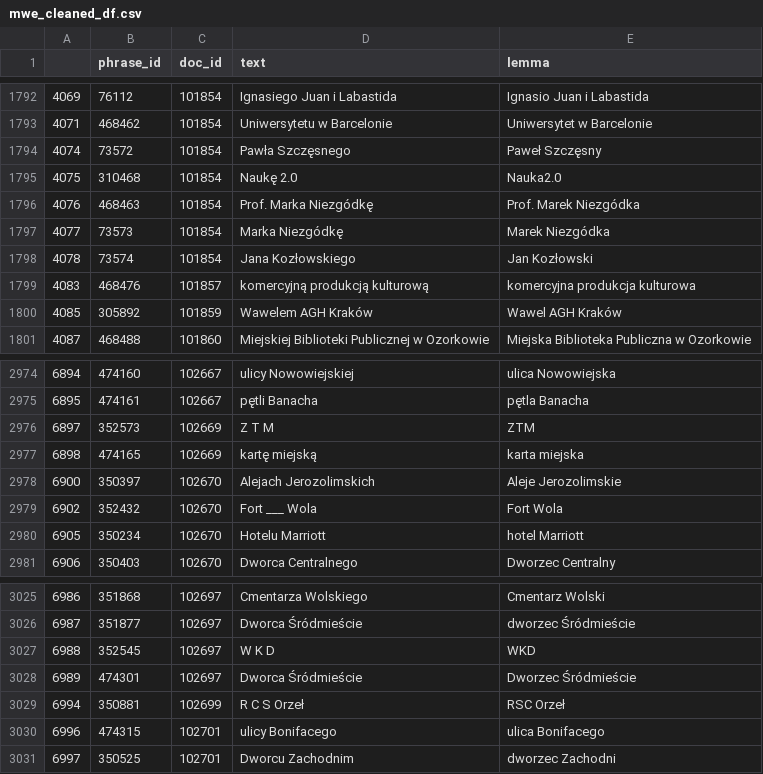
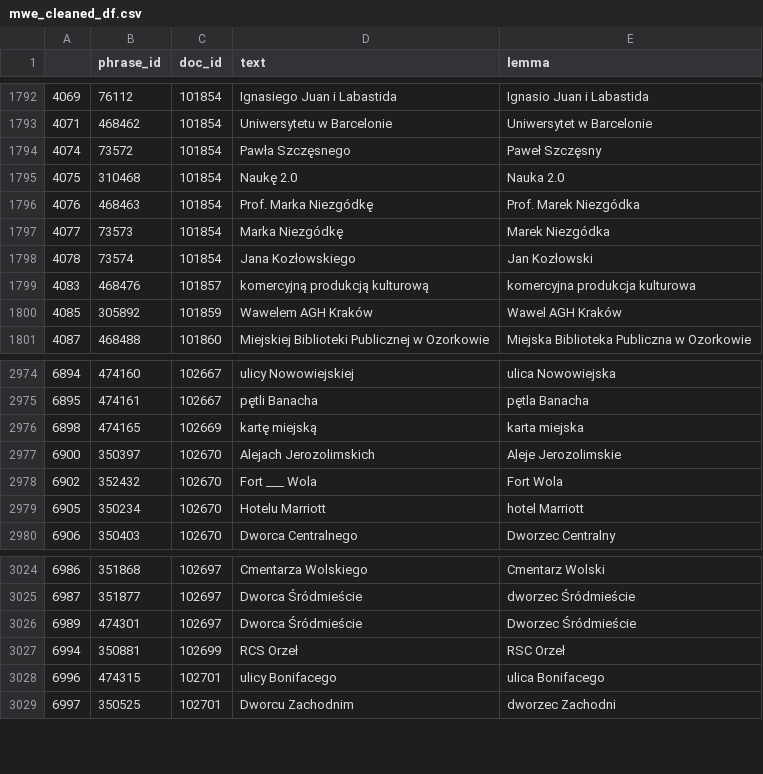
Before and after one commit to WiktoriaZ19/Polish_MWE_Inflection, a CSV file: mwe_cleaned_df.csv, drawn as a sheet; only a part is shown, gaps mark what is left out.

```diff
--- a/mwe_cleaned_df.csv
+++ b/mwe_cleaned_df.csv
@@ -1794,3 +1794,3 @@
 4074,73572,101854,Pawła Szczęsnego,Paweł Szczęsny
-4075,310468,101854,Naukę 2.0,Nauka2.0
+4075,310468,101854,Naukę 2.0,Nauka 2.0
 4076,468463,101854,Prof. Marka Niezgódkę,Prof.   Marek Niezgódka
@@ -2975,3 +2975,2 @@
 6895,474161,102667,pętli Banacha,pętla Banacha
-6897,352573,102669,Z T M,ZTM
 6898,474165,102669,kartę miejską,karta miejska
@@ -3026,5 +3025,4 @@
 6987,351877,102697,Dworca Śródmieście,dworzec Śródmieście
-6988,352545,102697,W K D,WKD
 6989,474301,102697,Dworca Śródmieście,Dworzec Śródmieście
-6994,350881,102699,R C S Orzeł,RSC Orzeł
+6994,350881,102699,RCS Orzeł,RSC Orzeł
 6996,474315,102701,ulicy Bonifacego,ulica Bonifacego
```
Also changed, not shown: 2 other files.
